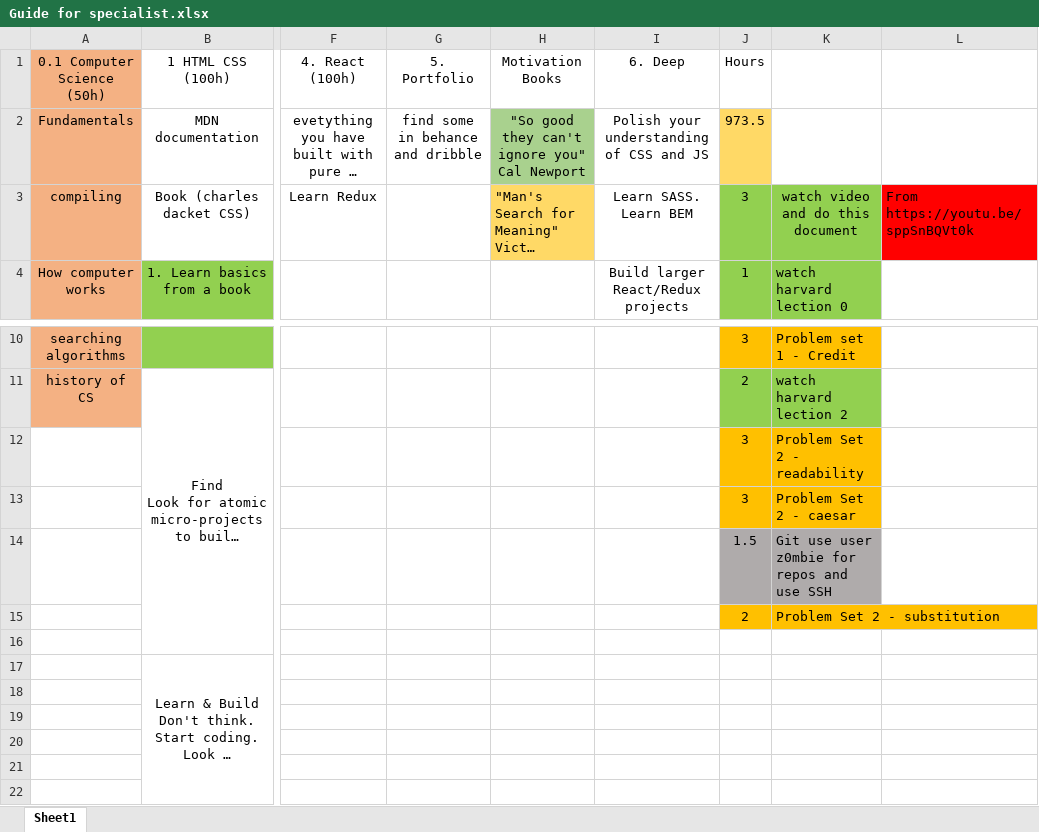
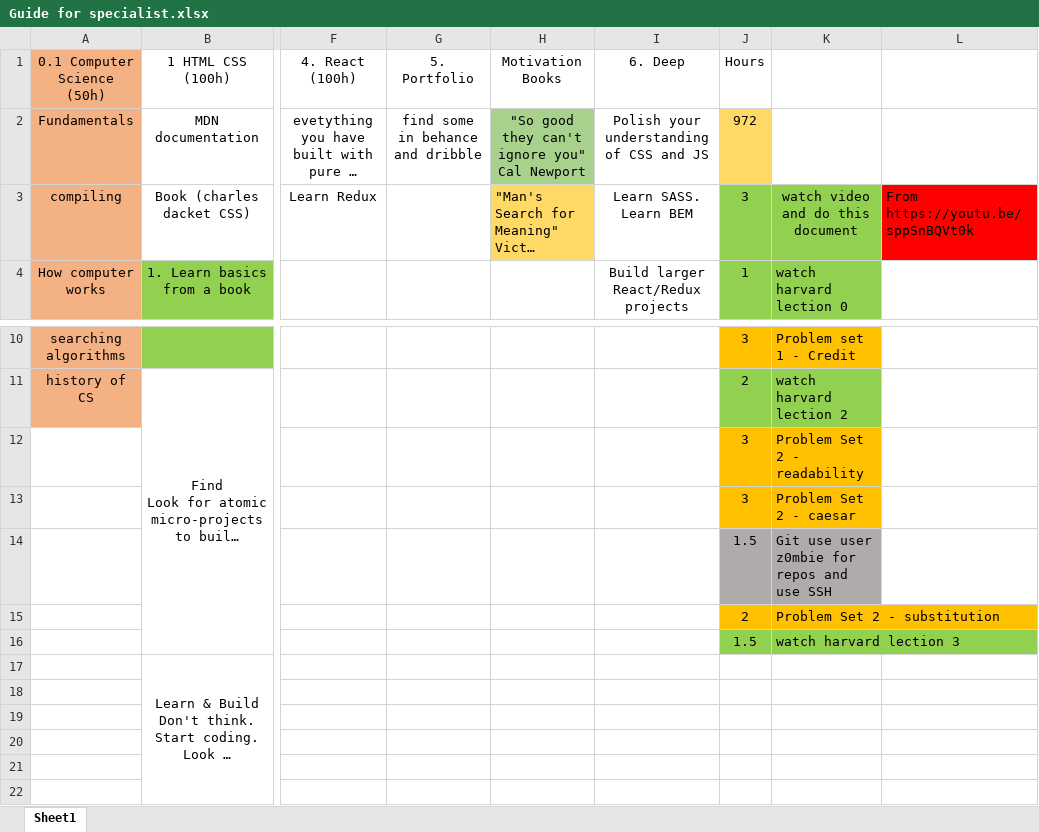
Before and after one commit to beez0mbie/FEWD.RoadMap, an Excel workbook: Guide for specialist.xlsx, sheet Sheet1, drawn as a sheet; only a part is shown, gaps mark what is left out; long unchanged cells end in …; values as stored, in another font and other column widths than the file's, no borders; rows hold the shown columns only; the diff names each change by its address in the sheet, - before the commit and + after, or states it on an @@ line.

Commit message:
update hours

```diff
--- a/Guide for specialist.xlsx (sheet Sheet1)
+++ b/Guide for specialist.xlsx (sheet Sheet1)
-J2 (Hours): 973.5
+J2 (Hours): 972
-row 16: (empty)
+row 16:  |  |  |  |  |  | 1.5 | watch harvard lection 3
-J16:K16 fill: none
+J16:K16 fill: #92D050
```
